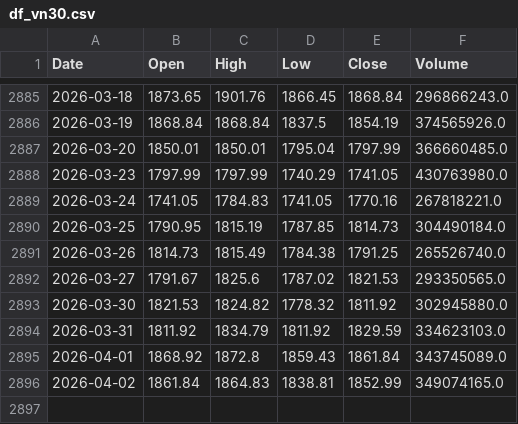
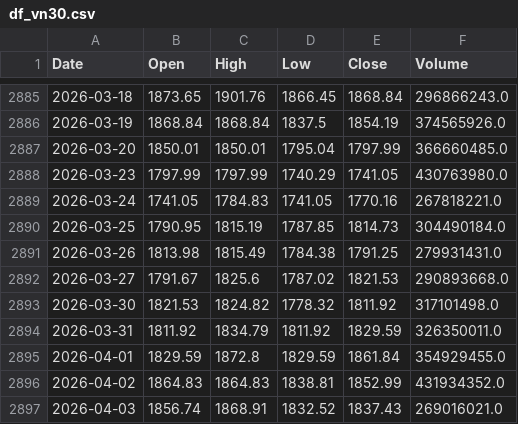
Before and after one commit to datnthe153187/Datnt_Smooth, a CSV file: df_vn30.csv, drawn as a sheet; only a part is shown, gaps mark what is left out.

```diff
--- a/df_vn30.csv
+++ b/df_vn30.csv
@@ -2890,7 +2890,8 @@ Date,Open,High,Low,Close,Volume
 2026-03-25,1790.95,1815.19,1787.85,1814.73,304490184.0
-2026-03-26,1814.73,1815.49,1784.38,1791.25,265526740.0
-2026-03-27,1791.67,1825.6,1787.02,1821.53,293350565.0
-2026-03-30,1821.53,1824.82,1778.32,1811.92,302945880.0
-2026-03-31,1811.92,1834.79,1811.92,1829.59,334623103.0
-2026-04-01,1868.92,1872.8,1859.43,1861.84,343745089.0
-2026-04-02,1861.84,1864.83,1838.81,1852.99,349074165.0
+2026-03-26,1813.98,1815.49,1784.38,1791.25,279931431.0
+2026-03-27,1791.67,1825.6,1787.02,1821.53,290893668.0
+2026-03-30,1821.53,1824.82,1778.32,1811.92,317101498.0
+2026-03-31,1811.92,1834.79,1811.92,1829.59,326350011.0
+2026-04-01,1829.59,1872.8,1829.59,1861.84,354929455.0
+2026-04-02,1864.83,1864.83,1838.81,1852.99,431934352.0
+2026-04-03,1856.74,1868.91,1832.52,1837.43,269016021.0
```
Also changed, not shown: nav.csv, pnl_live.csv.
